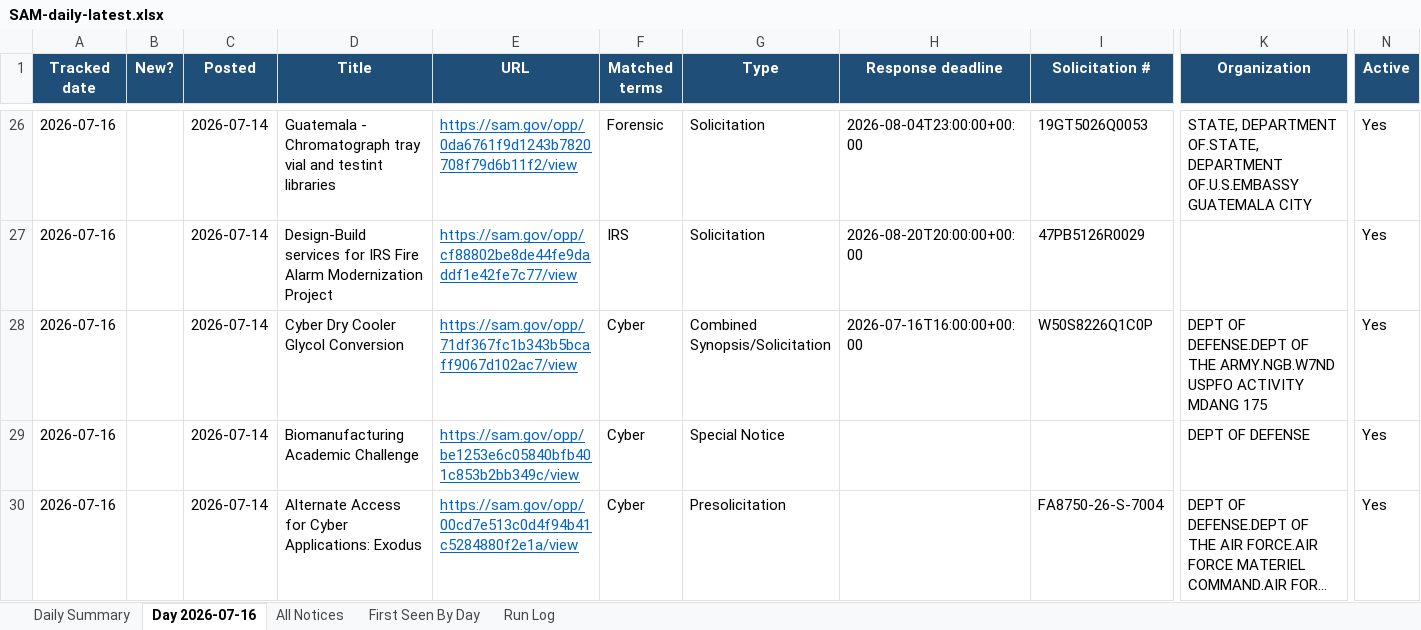
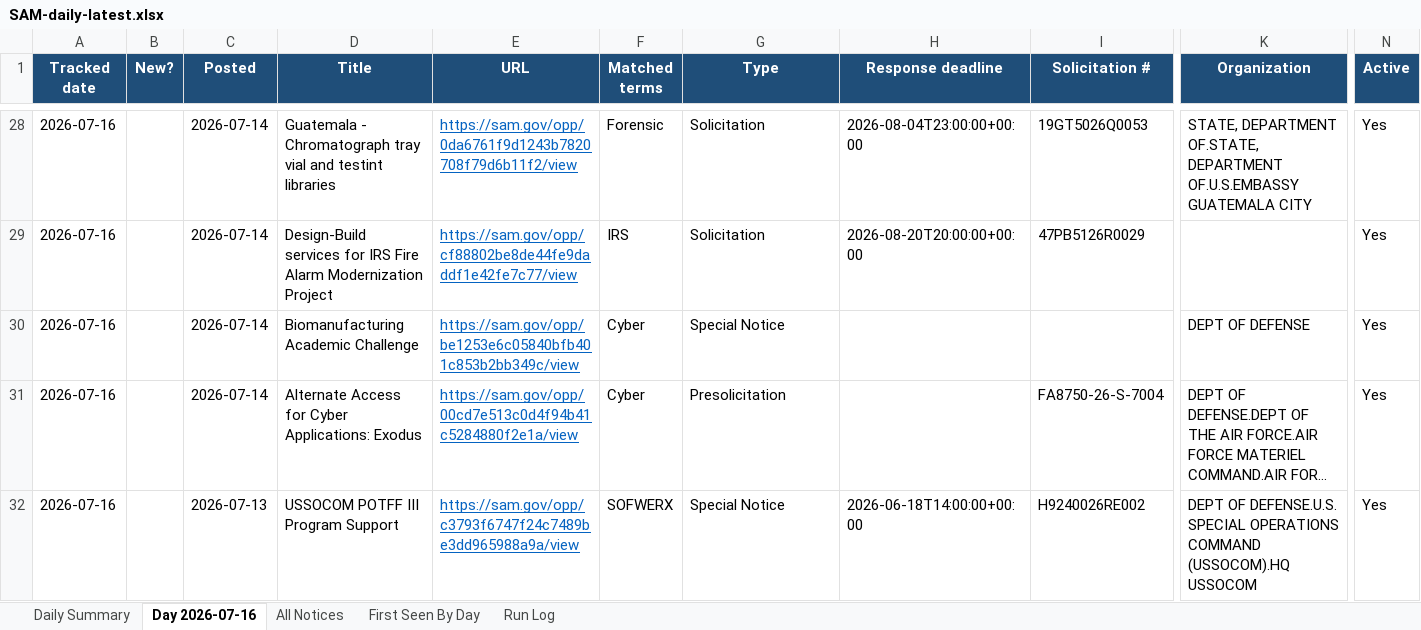
Before and after one commit to biscuitdh/44aa9566-3f78-4f70-9255-8cc9b8d7e019, an Excel workbook: docs/v/SAM-daily-latest.xlsx, sheet Day 2026-07-16, drawn as a sheet; only a part is shown, gaps mark what is left out; the shorter side is filled out with more unchanged rows; long unchanged cells end in …; values as stored, in another font and other column widths than the file's, no borders; removed rows and columns are numbered as before the commit, all else as after; rows hold the shown columns only; the diff covers the shown part only; the diff names each change by its address in the sheet, - before the commit and + after, or states it on an @@ line.

```diff
--- a/docs/v/SAM-daily-latest.xlsx (sheet Day 2026-07-16)
+++ b/docs/v/SAM-daily-latest.xlsx (sheet Day 2026-07-16)
-row 28: 2026-07-16 |  | 2026-07-14 | Cyber Dry Cooler Glycol Conversion | https://sam.gov/opp/71df367fc1b343b5bcaff9067d102ac7/view | Cyber | Combined Synopsis/Solicitation | 2026-07-16T16:00:00+00:00 | W50S8226Q1C0P | DEPT OF DEFENSE.DEPT OF THE ARMY.NGB.W7ND USPFO ACTIVITY MDANG 175 | Yes
```
Also changed, not shown: 3 added rows, 2 removed rows and 1 edited cell elsewhere in this sheet, sheet All Notices, sheet First Seen By Day, sheet Run Log, sheet Daily Summary, 6 other files.
